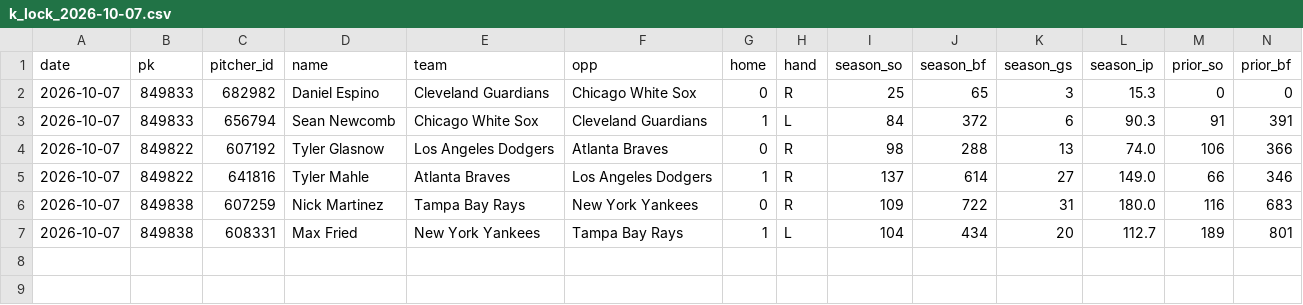
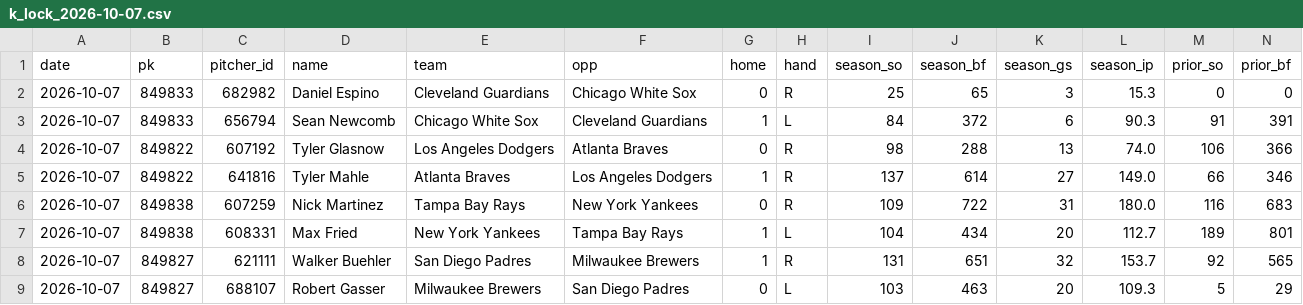
Before and after one commit to myles00price/baseball-model, a CSV file: k_lock_2026-10-07.csv, drawn as a sheet; only a part is shown; rows hold the shown columns only; the diff names each change by its address in the sheet, - before the commit and + after, or states it on an @@ line.

Commit message:
lineup lock update 2026-10-07

```diff
--- a/k_lock_2026-10-07.csv
+++ b/k_lock_2026-10-07.csv
+row 8: 2026-10-07 | 849827 | 621111 | Walker Buehler | San Diego Padres | Milwaukee Brewers | 1 | R | 131 | 651 | 32 | 153.7 | 92 | 565
+row 9: 2026-10-07 | 849827 | 688107 | Robert Gasser | Milwaukee Brewers | San Diego Padres | 0 | L | 103 | 463 | 20 | 109.3 | 5 | 29
```
Also changed, not shown: picks_2026-10-07.csv, 6 other files.
